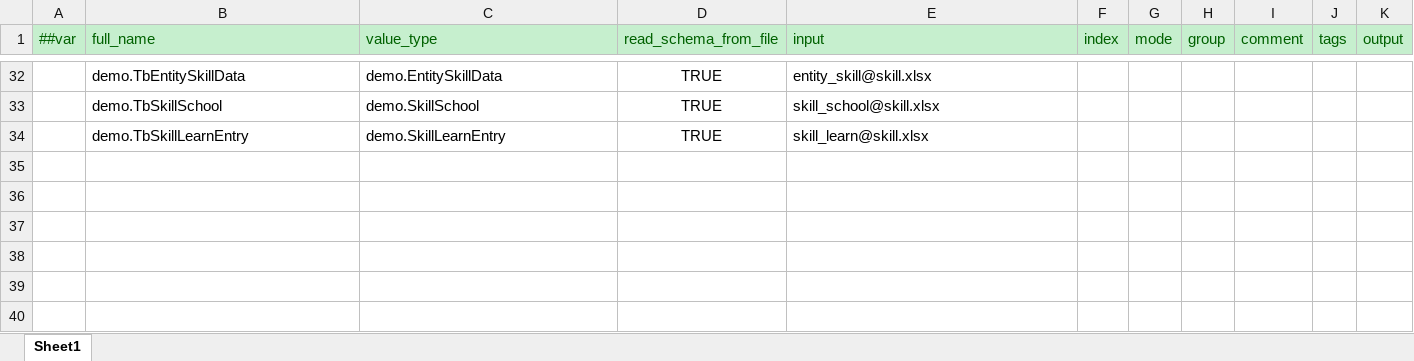
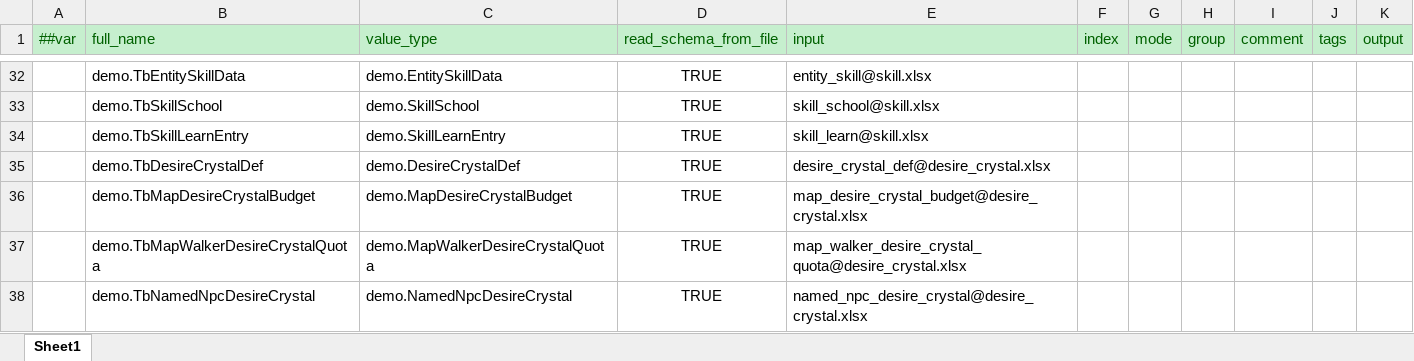
Before and after one commit to nmbswls/FkSucProj, an Excel workbook: Config/Datas/__tables__.xlsx, sheet Sheet1, drawn as a sheet; only a part is shown, gaps mark what is left out; values as stored, in another font and other column widths than the file's, no borders; the diff names each change by its address in the sheet, - before the commit and + after, or states it on an @@ line.

```diff
--- a/Config/Datas/__tables__.xlsx (sheet Sheet1)
+++ b/Config/Datas/__tables__.xlsx (sheet Sheet1)
+row 35:  | demo.TbDesireCrystalDef | demo.DesireCrystalDef | TRUE | desire_crystal_def@desire_crystal.xlsx
+row 36:  | demo.TbMapDesireCrystalBudget | demo.MapDesireCrystalBudget | TRUE | map_desire_crystal_budget@desire_crystal.xlsx
+row 37:  | demo.TbMapWalkerDesireCrystalQuota | demo.MapWalkerDesireCrystalQuota | TRUE | map_walker_desire_crystal_quota@desire_crystal.xlsx
+row 38:  | demo.TbNamedNpcDesireCrystal | demo.NamedNpcDesireCrystal | TRUE | named_npc_desire_crystal@desire_crystal.xlsx
```
Also changed, not shown: Config/Datas/skill.xlsx, Config/Datas/unit_npc.xlsx, 56 other files.
